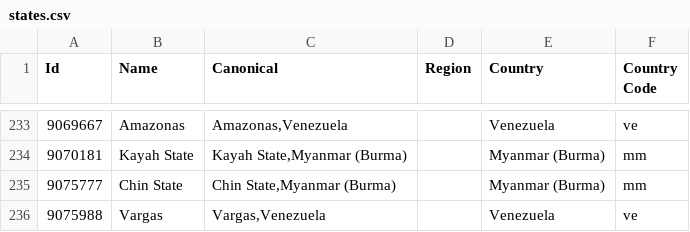
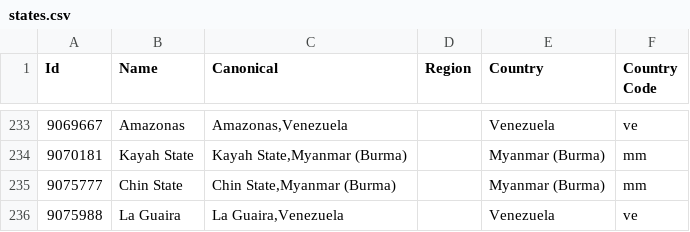
Before and after one commit to baileyherbert/geotargets, a CSV file: builds/csv/states.csv, drawn as a sheet; only a part is shown, gaps mark what is left out.

```diff
--- a/builds/csv/states.csv
+++ b/builds/csv/states.csv
@@ -235,2 +235,2 @@ Id,Name,Canonical,Region,Country,Country Code
 "9075777","Chin State","Chin State,Myanmar (Burma)","","Myanmar (Burma)","mm"
-"9075988","Vargas","Vargas,Venezuela","","Venezuela","ve"
+"9075988","La Guaira","La Guaira,Venezuela","","Venezuela","ve"
```
Also changed, not shown: 4 other files.
